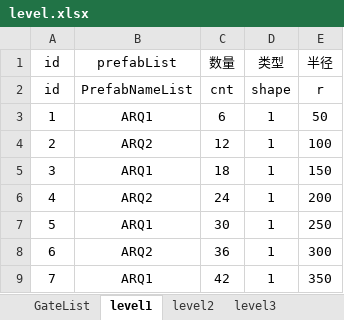
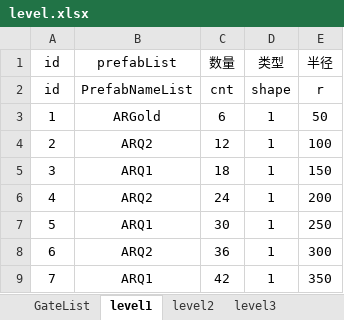
Before and after one commit to tonyshow/AutoRing, an Excel workbook: packages/GateListTool/level.xlsx, sheet level1, drawn as a sheet; values as stored, in another font and other column widths than the file's, no borders; the diff names each change by its address in the sheet, - before the commit and + after, or states it on an @@ line.

```diff
--- a/packages/GateListTool/level.xlsx (sheet level1)
+++ b/packages/GateListTool/level.xlsx (sheet level1)
-B3 (prefabList): ARQ1
+B3 (prefabList): ARGold
```
Also changed, not shown: sheet level4, sheet level2, sheet level10, sheet level6, 46 other files.
